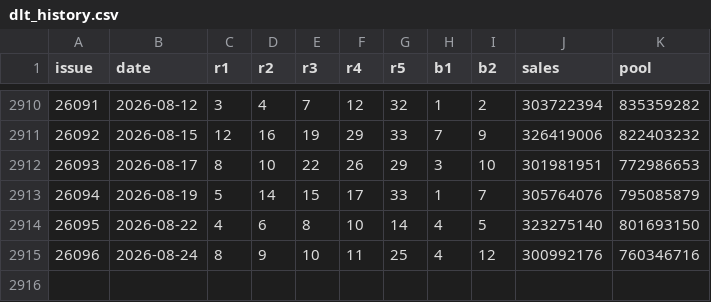
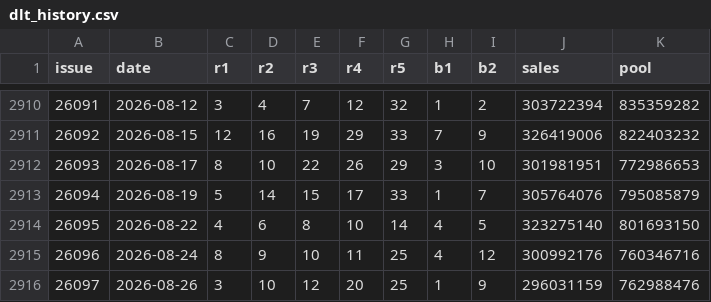
Before and after one commit to jeno-debug/lottery, a CSV file: data/dlt_history.csv, drawn as a sheet; only a part is shown, gaps mark what is left out; the diff names each change by its address in the sheet, - before the commit and + after, or states it on an @@ line.

```diff
--- a/data/dlt_history.csv
+++ b/data/dlt_history.csv
+row 2916: 26097 | 2026-08-26 | 3 | 10 | 12 | 20 | 25 | 1 | 9 | 296031159 | 762988476
```
Also changed, not shown: 4 other files.
